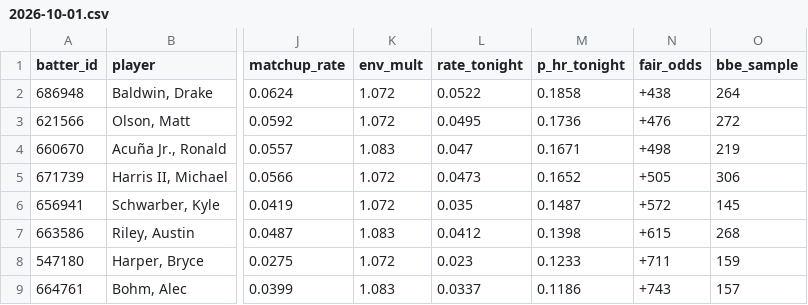
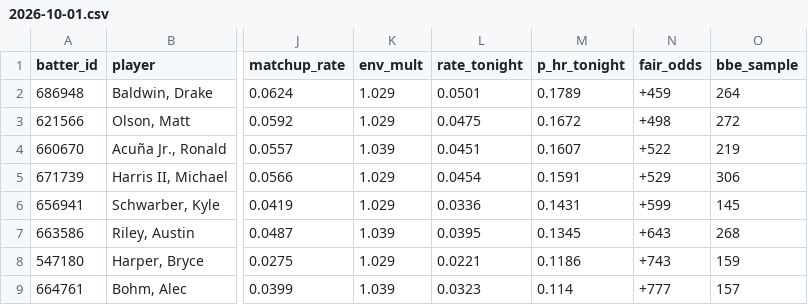
Before and after one commit to deebska/mlb-breakout-predictor, a CSV file: predictions/2026-10-01.csv, drawn as a sheet; only a part is shown, gaps mark what is left out; the diff covers the shown part only; the diff names each change by its address in the sheet, - before the commit and + after, or states it on an @@ line.

```diff
--- a/predictions/2026-10-01.csv
+++ b/predictions/2026-10-01.csv
-K2:K3 (env_mult): 1.072
+K2:K3 (env_mult): 1.029
-L2 (rate_tonight): 0.0522
+L2 (rate_tonight): 0.0501
-M2 (p_hr_tonight): 0.1858
+M2 (p_hr_tonight): 0.1789
-N2 (fair_odds): +438
+N2 (fair_odds): +459
-L3 (rate_tonight): 0.0495
+L3 (rate_tonight): 0.0475
-M3 (p_hr_tonight): 0.1736
+M3 (p_hr_tonight): 0.1672
-N3 (fair_odds): +476
+N3 (fair_odds): +498
-K4 (env_mult): 1.083
+K4 (env_mult): 1.039
-L4 (rate_tonight): 0.047
+L4 (rate_tonight): 0.0451
-M4 (p_hr_tonight): 0.1671
+M4 (p_hr_tonight): 0.1607
-N4 (fair_odds): +498
+N4 (fair_odds): +522
-K5:K6 (env_mult): 1.072
+K5:K6 (env_mult): 1.029
-L5 (rate_tonight): 0.0473
+L5 (rate_tonight): 0.0454
-M5 (p_hr_tonight): 0.1652
+M5 (p_hr_tonight): 0.1591
-N5 (fair_odds): +505
+N5 (fair_odds): +529
-L6 (rate_tonight): 0.035
+L6 (rate_tonight): 0.0336
-M6 (p_hr_tonight): 0.1487
+M6 (p_hr_tonight): 0.1431
-N6 (fair_odds): +572
+N6 (fair_odds): +599
-K7 (env_mult): 1.083
+K7 (env_mult): 1.039
-L7 (rate_tonight): 0.0412
+L7 (rate_tonight): 0.0395
-M7 (p_hr_tonight): 0.1398
+M7 (p_hr_tonight): 0.1345
-N7 (fair_odds): +615
+N7 (fair_odds): +643
-K8 (env_mult): 1.072
+K8 (env_mult): 1.029
-L8 (rate_tonight): 0.023
+L8 (rate_tonight): 0.0221
-M8 (p_hr_tonight): 0.1233
+M8 (p_hr_tonight): 0.1186
-N8 (fair_odds): +711
+N8 (fair_odds): +743
-K9 (env_mult): 1.083
+K9 (env_mult): 1.039
-L9 (rate_tonight): 0.0337
+L9 (rate_tonight): 0.0323
-M9 (p_hr_tonight): 0.1186
+M9 (p_hr_tonight): 0.114
-N9 (fair_odds): +743
+N9 (fair_odds): +777
```
Also changed, not shown: 40 edited cells elsewhere in this file, 8 other files.
